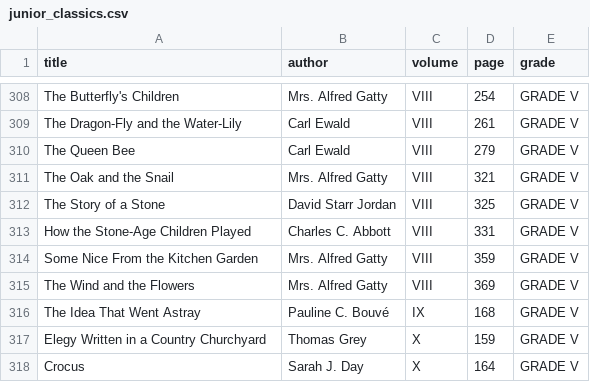
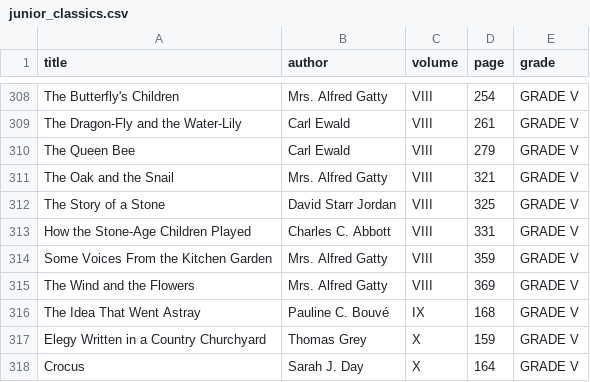
Before and after one commit to bmbliss/read-junior-classics, a CSV file: junior_classics.csv, drawn as a sheet; only a part is shown, gaps mark what is left out.

```diff
--- a/junior_classics.csv
+++ b/junior_classics.csv
@@ -313,3 +313,3 @@ The Story of a Stone,David Starr Jordan, VIII, 325,GRADE V
 How the Stone-Age Children Played,Charles C. Abbott, VIII, 331,GRADE V
-Some Nice From the Kitchen Garden,Mrs. Alfred Gatty, VIII, 359,GRADE V
+Some Voices From the Kitchen Garden,Mrs. Alfred Gatty, VIII, 359,GRADE V
 The Wind and the Flowers,Mrs. Alfred Gatty, VIII, 369,GRADE V
```
Also changed, not shown: 32 other files.
